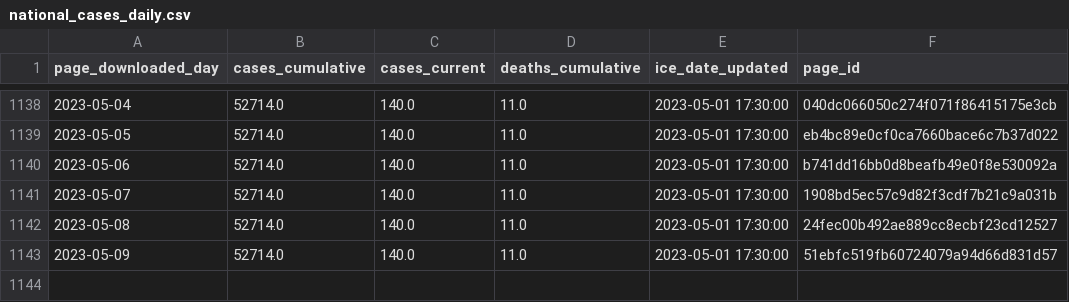
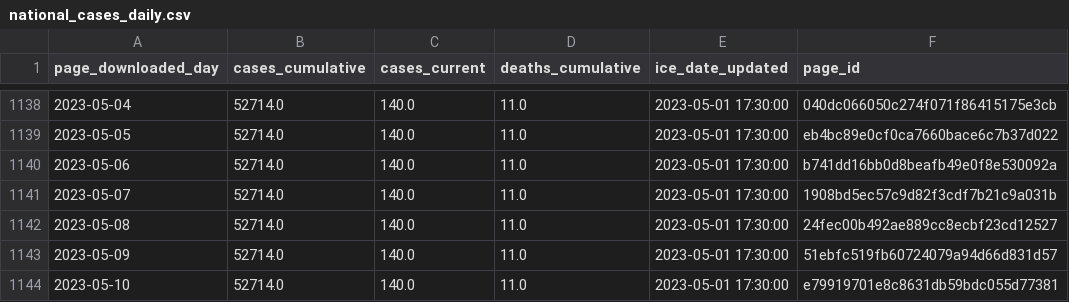
Before and after one commit to vera-institute/ice-detention-covid, a CSV file: data_daily/national_cases_daily.csv, drawn as a sheet; only a part is shown, gaps mark what is left out.

```diff
--- a/data_daily/national_cases_daily.csv
+++ b/data_daily/national_cases_daily.csv
@@ -1143 +1143,2 @@ page_downloaded_day,cases_cumulative,cases_current,deaths_cumulative,ice_date_up
 2023-05-09,52714.0,140.0,11.0,2023-05-01 17:30:00,51ebfc519fb60724079a94d66d831d57
+2023-05-10,52714.0,140.0,11.0,2023-05-01 17:30:00,e79919701e8c8631db59bdc055d77381
```
Also changed, not shown: data_daily/national_population_daily.csv, data_daily/national_tests_daily.csv, 5 other files.
